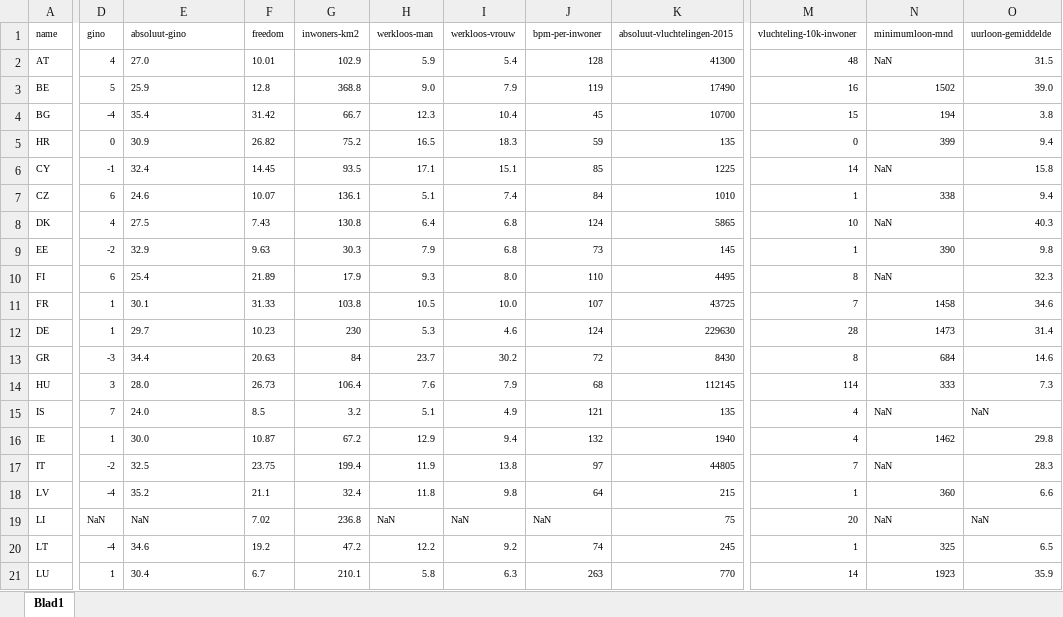
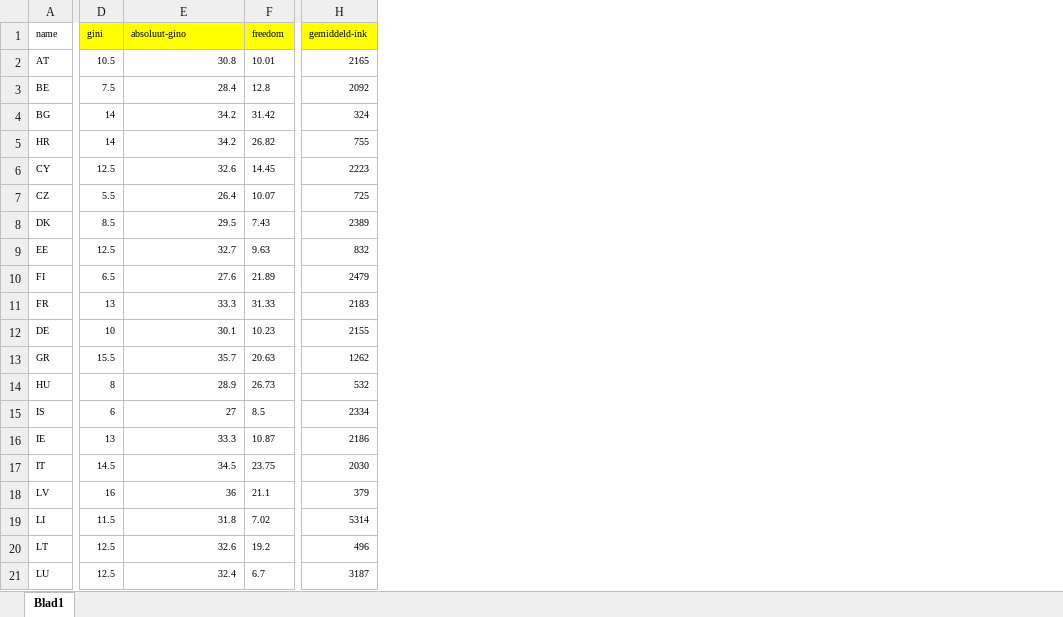
Before and after one commit to qdraw/cbs-werk-datavisualisatie, an Excel workbook: data/data.xlsx, sheet Blad1, drawn as a sheet; only a part is shown, gaps mark what is left out; values as stored, in another font and other column widths than the file's, no borders; removed rows and columns are numbered as before the commit, all else as after; the diff covers the shown part only; the diff names each change by its address in the sheet, - before the commit and + after, or states it on an @@ line.

Commit message:
update dataset

```diff
--- a/data/data.xlsx (sheet Blad1)
+++ b/data/data.xlsx (sheet Blad1)
-column D (gino), rows 2-21: 4 | 5 | -4 | 0 | -1 | 6 | 4 | -2 | 6 | 1 | 1 | -3 | 3 | 7 | 1 | -2 | -4 | NaN | -4 | 1
+column D (gini), rows 2-21: 10.5 | 7.5 | 14 | 14 | 12.5 | 5.5 | 8.5 | 12.5 | 6.5 | 13 | 10 | 15.5 | 8 | 6 | 13 | 14.5 | 16 | 11.5 | 12.5 | 12.5
-column G (inwoners-km2), rows 2-21: 102.9 | 368.8 | 66.7 | 75.2 | 93.5 | 136.1 | 130.8 | 30.3 | 17.9 | 103.8 | 230 | 84 | 106.4 | 3.2 | 67.2 | 199.4 | 32.4 | 236.8 | 47.2 | 210.1
-column H (werkloos-man), rows 2-21: 5.9 | 9.0 | 12.3 | 16.5 | 17.1 | 5.1 | 6.4 | 7.9 | 9.3 | 10.5 | 5.3 | 23.7 | 7.6 | 5.1 | 12.9 | 11.9 | 11.8 | NaN | 12.2 | 5.8
-column I (werkloos-vrouw), rows 2-21: 5.4 | 7.9 | 10.4 | 18.3 | 15.1 | 7.4 | 6.8 | 6.8 | 8.0 | 10.0 | 4.6 | 30.2 | 7.9 | 4.9 | 9.4 | 13.8 | 9.8 | NaN | 9.2 | 6.3
-column J (bpm-per-inwoner), rows 2-21: 128 | 119 | 45 | 59 | 85 | 84 | 124 | 73 | 110 | 107 | 124 | 72 | 68 | 121 | 132 | 97 | 64 | NaN | 74 | 263
-column K (absoluut-vluchtelingen-2015), rows 2-21: 41300 | 17490 | 10700 | 135 | 1225 | 1010 | 5865 | 145 | 4495 | 43725 | 229630 | 8430 | 112145 | 135 | 1940 | 44805 | 215 | 75 | 245 | 770
-column M (vluchteling-10k-inwoner), rows 2-21: 48 | 16 | 15 | 0 | 14 | 1 | 10 | 1 | 8 | 7 | 28 | 8 | 114 | 4 | 4 | 7 | 1 | 20 | 1 | 14
-column N (minimumloon-mnd), rows 2-21: NaN | 1502 | 194 | 399 | NaN | 338 | NaN | 390 | NaN | 1458 | 1473 | 684 | 333 | NaN | 1462 | NaN | 360 | NaN | 325 | 1923
-column O (uurloon-gemiddelde), rows 2-21: 31.5 | 39.0 | 3.8 | 9.4 | 15.8 | 9.4 | 40.3 | 9.8 | 32.3 | 34.6 | 31.4 | 14.6 | 7.3 | NaN | 29.8 | 28.3 | 6.6 | NaN | 6.5 | 35.9
+column H (gemiddeld-ink), rows 2-21: 2165 | 2092 | 324 | 755 | 2223 | 725 | 2389 | 832 | 2479 | 2183 | 2155 | 1262 | 532 | 2334 | 2186 | 2030 | 379 | 5314 | 496 | 3187
-E1:F1 fill: none
+E1:F1 fill: #FFFF00
-E2 (absoluut-gino): 27.0
+E2 (absoluut-gino): 30.8
-E2:E21 alignment: left
+E2:E21 alignment: right
-E3 (absoluut-gino): 25.9
+E3 (absoluut-gino): 28.4
-E4 (absoluut-gino): 35.4
+E4 (absoluut-gino): 34.2
-E5 (absoluut-gino): 30.9
+E5 (absoluut-gino): 34.2
-E6 (absoluut-gino): 32.4
+E6 (absoluut-gino): 32.6
-E7 (absoluut-gino): 24.6
+E7 (absoluut-gino): 26.4
-E8 (absoluut-gino): 27.5
+E8 (absoluut-gino): 29.5
-E9 (absoluut-gino): 32.9
+E9 (absoluut-gino): 32.7
-E10 (absoluut-gino): 25.4
+E10 (absoluut-gino): 27.6
-E11 (absoluut-gino): 30.1
+E11 (absoluut-gino): 33.3
-E12 (absoluut-gino): 29.7
+E12 (absoluut-gino): 30.1
-E13 (absoluut-gino): 34.4
+E13 (absoluut-gino): 35.7
-E14 (absoluut-gino): 28.0
+E14 (absoluut-gino): 28.9
-E15 (absoluut-gino): 24.0
+E15 (absoluut-gino): 27
-E16 (absoluut-gino): 30.0
+E16 (absoluut-gino): 33.3
-E17 (absoluut-gino): 32.5
+E17 (absoluut-gino): 34.5
-E18 (absoluut-gino): 35.2
+E18 (absoluut-gino): 36
-E19 (absoluut-gino): NaN
+E19 (absoluut-gino): 31.8
-E20 (absoluut-gino): 34.6
+E20 (absoluut-gino): 32.6
-E21 (absoluut-gino): 30.4
+E21 (absoluut-gino): 32.4
```
Also changed, not shown: 17 edited cells and cell formats elsewhere in this sheet, 9 other files.
